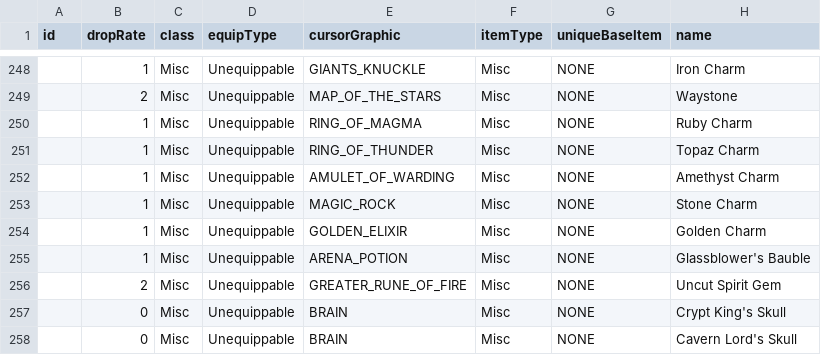
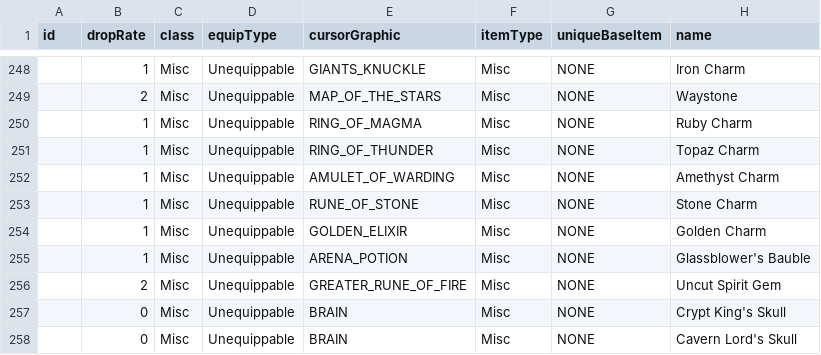
Before and after one commit to Crusher87/DevilutionX, a TSV file: mods/poe2/txtdata/items/itemdat.tsv, drawn as a sheet; only a part is shown, gaps mark what is left out; the diff names each change by its address in the sheet, - before the commit and + after, or states it on an @@ line.

```diff
--- a/mods/poe2/txtdata/items/itemdat.tsv
+++ b/mods/poe2/txtdata/items/itemdat.tsv
-E253 (cursorGraphic): MAGIC_ROCK
+E253 (cursorGraphic): RUNE_OF_STONE
```
Also changed, not shown: 12 other files.
